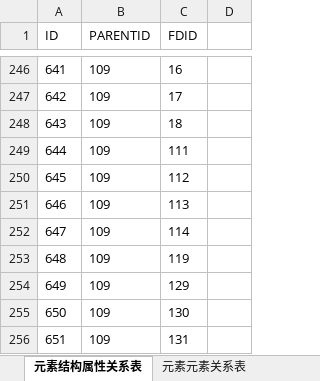
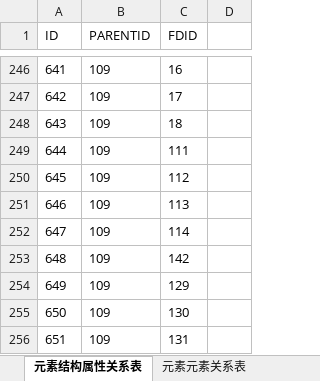
Before and after one commit to dbcdcw/home, an Excel workbook: Layout模型基础定义数据.xlsx, sheet 元素结构属性关系表, drawn as a sheet; only a part is shown, gaps mark what is left out; values as stored, in another font and other column widths than the file's, no borders; the diff covers the shown part only; the diff names each change by its address in the sheet, - before the commit and + after, or states it on an @@ line.

```diff
--- a/Layout模型基础定义数据.xlsx (sheet 元素结构属性关系表)
+++ b/Layout模型基础定义数据.xlsx (sheet 元素结构属性关系表)
-C253 (FDID): 119
+C253 (FDID): 142
```
Also changed, not shown: 375 added rows elsewhere in this sheet, 2 other files.
